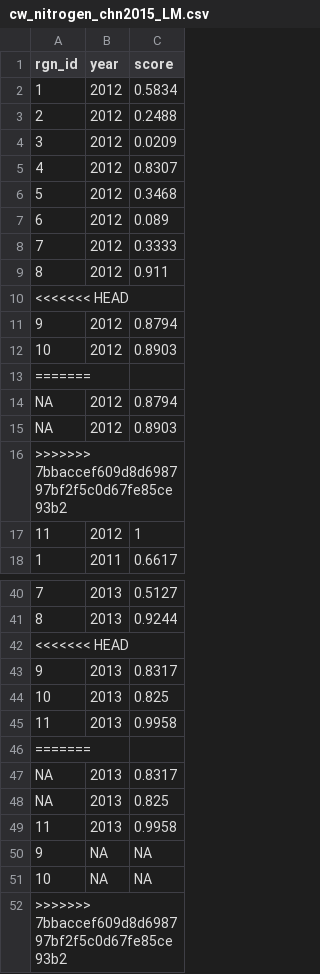
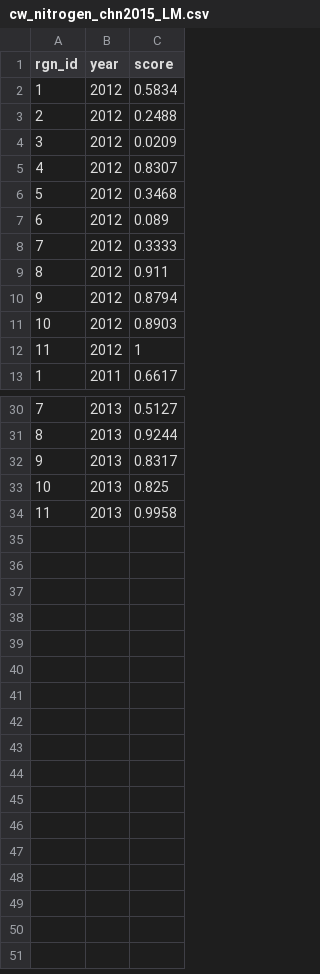
Before and after one commit to OHI-Science/chn, a CSV file: province2015/prep/8_CW/cw_nitrogen_chn2015_LM.csv, drawn as a sheet; only a part is shown, gaps mark what is left out; the diff covers the shown part only; the diff names each change by its address in the sheet, - before the commit and + after, or states it on an @@ line.

Commit message:
Fixed HEAD errors during merging

```diff
--- a/province2015/prep/8_CW/cw_nitrogen_chn2015_LM.csv
+++ b/province2015/prep/8_CW/cw_nitrogen_chn2015_LM.csv
-row 10: <<<<<<< HEAD
-row 13: =======
-row 14: NA | 2012 | 0.8794
-row 15: NA | 2012 | 0.8903
-row 16: >>>>>>> 7bbaccef609d8d698797bf2f5c0d67fe85ce93b2
-row 42: <<<<<<< HEAD
-row 46: =======
-row 47: NA | 2013 | 0.8317
-row 48: NA | 2013 | 0.825
-row 49: 11 | 2013 | 0.9958
-row 50: 9 | NA | NA
-row 51: 10 | NA | NA
-row 52: >>>>>>> 7bbaccef609d8d698797bf2f5c0d67fe85ce93b2
```
Also changed, not shown: 5 removed rows elsewhere in this file, province2015/prep/8_CW/cw_cod_chn2015_LM.csv, province2015/prep/8_CW/cw_oil_chn2015_LM.csv, 1 other file.
